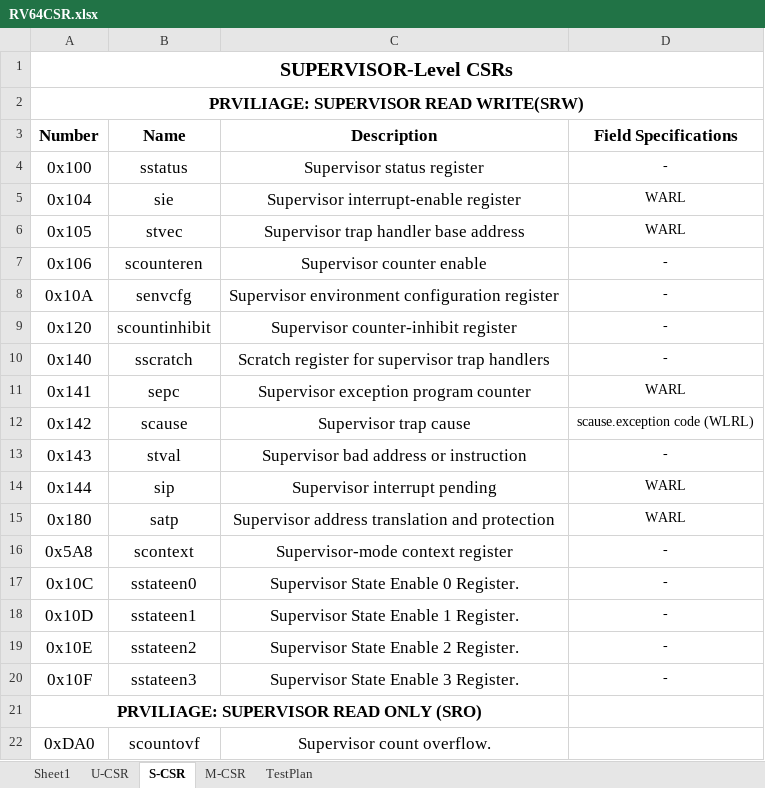
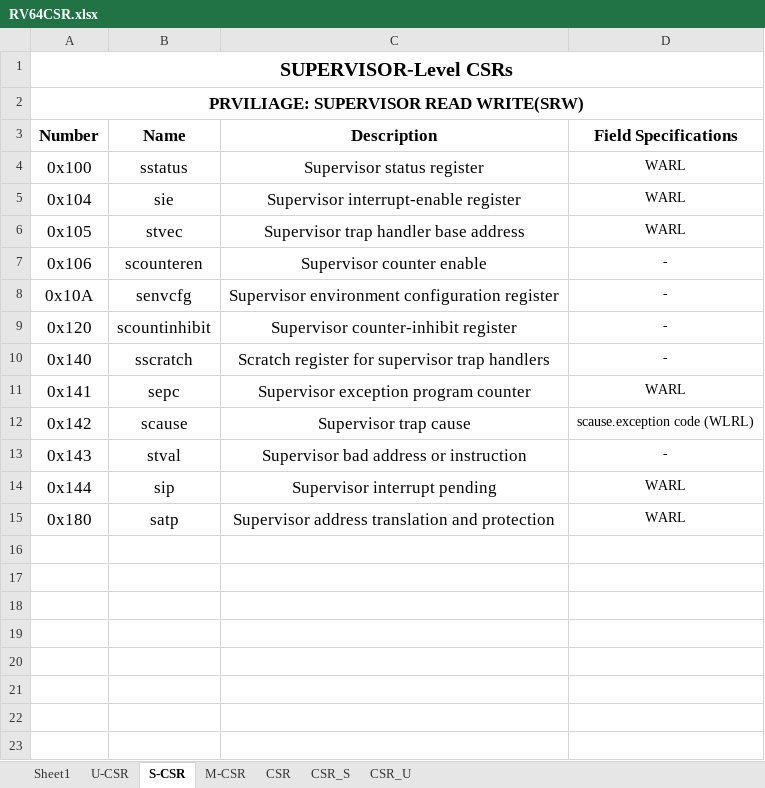
Before and after one commit to openhwgroup/cvw-arch-verif, an Excel workbook: testplans/RV64CSR.xlsx, sheet S-CSR, drawn as a sheet; values as stored, in another font and other column widths than the file's, no borders; charts and pictures not drawn; the diff names each change by its address in the sheet, - before the commit and + after, or states it on an @@ line.

```diff
--- a/testplans/RV64CSR.xlsx (sheet S-CSR)
+++ b/testplans/RV64CSR.xlsx (sheet S-CSR)
-sheet tab: TestPlan
+sheet tab: CSR
+sheet tab: CSR_S
+sheet tab: CSR_U
-D4 (Field Specifications): -
+D4 (Field Specifications): WARL
-row 16: 0x5A8 | scontext | Supervisor-mode context register | -
-row 17: 0x10C | sstateen0 | Supervisor State Enable 0 Register. | -
-row 18: 0x10D | sstateen1 | Supervisor State Enable 1 Register. | -
-row 19: 0x10E | sstateen2 | Supervisor State Enable 2 Register. | -
-row 20: 0x10F | sstateen3 | Supervisor State Enable 3 Register. | -
-row 21: PRVILIAGE: SUPERVISOR READ ONLY (SRO)
-row 22: 0xDA0 | scountovf | Supervisor count overflow.
```
Also changed, not shown: sheet CSR, sheet M-CSR, charts or pictures, testplans/RV64PMA.xlsx, testplans/RV64Zicbom.xlsx.
